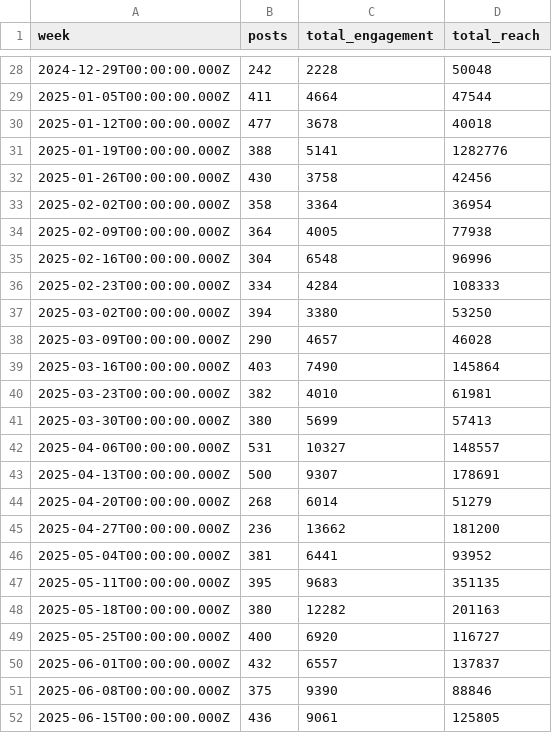
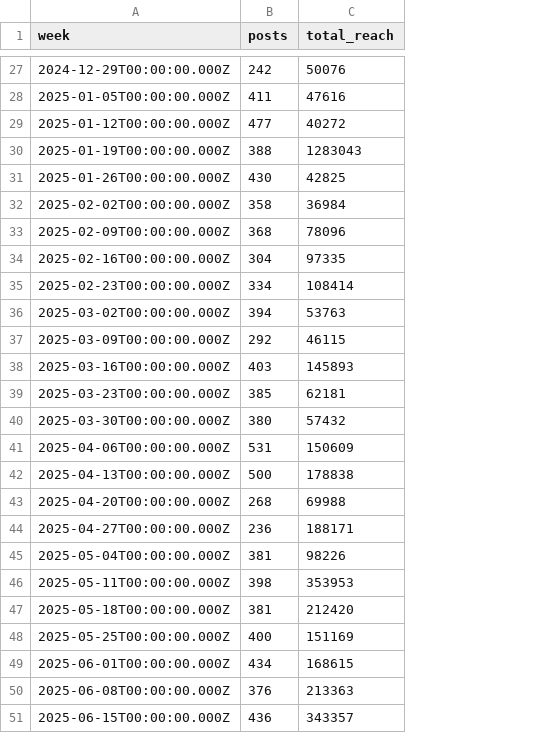
Before and after one commit to jwinternheimer/observable_metrics, a CSV file: src/data/buffer_team_posts.csv, drawn as a sheet; only a part is shown, gaps mark what is left out; removed rows and columns are numbered as before the commit, all else as after; the diff covers the shown part only; the diff names each change by its address in the sheet, - before the commit and + after, or states it on an @@ line.

```diff
--- a/src/data/buffer_team_posts.csv
+++ b/src/data/buffer_team_posts.csv
-column C (total_engagement), rows 28-52: 2228 | 4664 | 3678 | 5141 | 3758 | 3364 | 4005 | 6548 | 4284 | 3380 | 4657 | 7490 | 4010 | 5699 | 10327 | 9307 | 6014 | 13662 | 6441 | 9683 | 12282 | 6920 | 6557 | 9390 | 9061
-C27 (total_reach): 50048
+C27 (total_reach): 50076
-C28 (total_reach): 47544
+C28 (total_reach): 47616
-C29 (total_reach): 40018
+C29 (total_reach): 40272
-C30 (total_reach): 1282776
+C30 (total_reach): 1283043
-C31 (total_reach): 42456
+C31 (total_reach): 42825
-C32 (total_reach): 36954
+C32 (total_reach): 36984
-B33 (posts): 364
+B33 (posts): 368
-C33 (total_reach): 77938
+C33 (total_reach): 78096
-C34 (total_reach): 96996
+C34 (total_reach): 97335
-C35 (total_reach): 108333
+C35 (total_reach): 108414
-C36 (total_reach): 53250
+C36 (total_reach): 53763
-B37 (posts): 290
+B37 (posts): 292
-C37 (total_reach): 46028
+C37 (total_reach): 46115
-C38 (total_reach): 145864
+C38 (total_reach): 145893
-B39 (posts): 382
+B39 (posts): 385
-C39 (total_reach): 61981
+C39 (total_reach): 62181
-C40 (total_reach): 57413
+C40 (total_reach): 57432
-C41 (total_reach): 148557
+C41 (total_reach): 150609
-C42 (total_reach): 178691
+C42 (total_reach): 178838
-C43 (total_reach): 51279
+C43 (total_reach): 69988
-C44 (total_reach): 181200
+C44 (total_reach): 188171
-C45 (total_reach): 93952
+C45 (total_reach): 98226
-B46 (posts): 395
+B46 (posts): 398
-C46 (total_reach): 351135
+C46 (total_reach): 353953
-B47 (posts): 380
+B47 (posts): 381
-C47 (total_reach): 201163
+C47 (total_reach): 212420
-C48 (total_reach): 116727
+C48 (total_reach): 151169
-B49 (posts): 432
+B49 (posts): 434
-C49 (total_reach): 137837
+C49 (total_reach): 168615
-B50 (posts): 375
+B50 (posts): 376
-C50 (total_reach): 88846
+C50 (total_reach): 213363
-C51 (total_reach): 125805
+C51 (total_reach): 343357
```
Also changed, not shown: 1 added row, 1 removed row and 30 edited cells elsewhere in this file, src/data/buffer_team_monthly_engagement.csv, src/data/buffer_team_weekly_active_members.csv, 17 other files.
